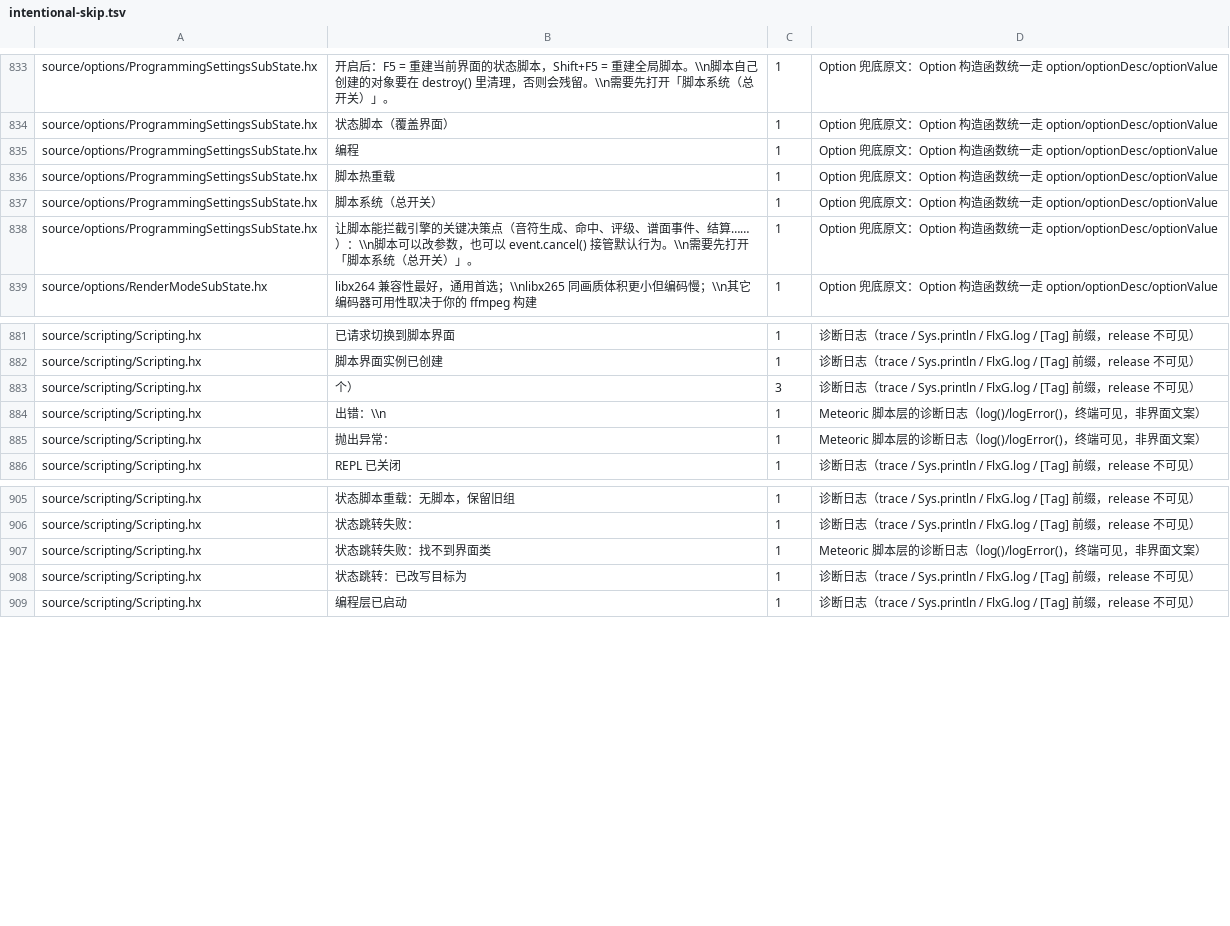
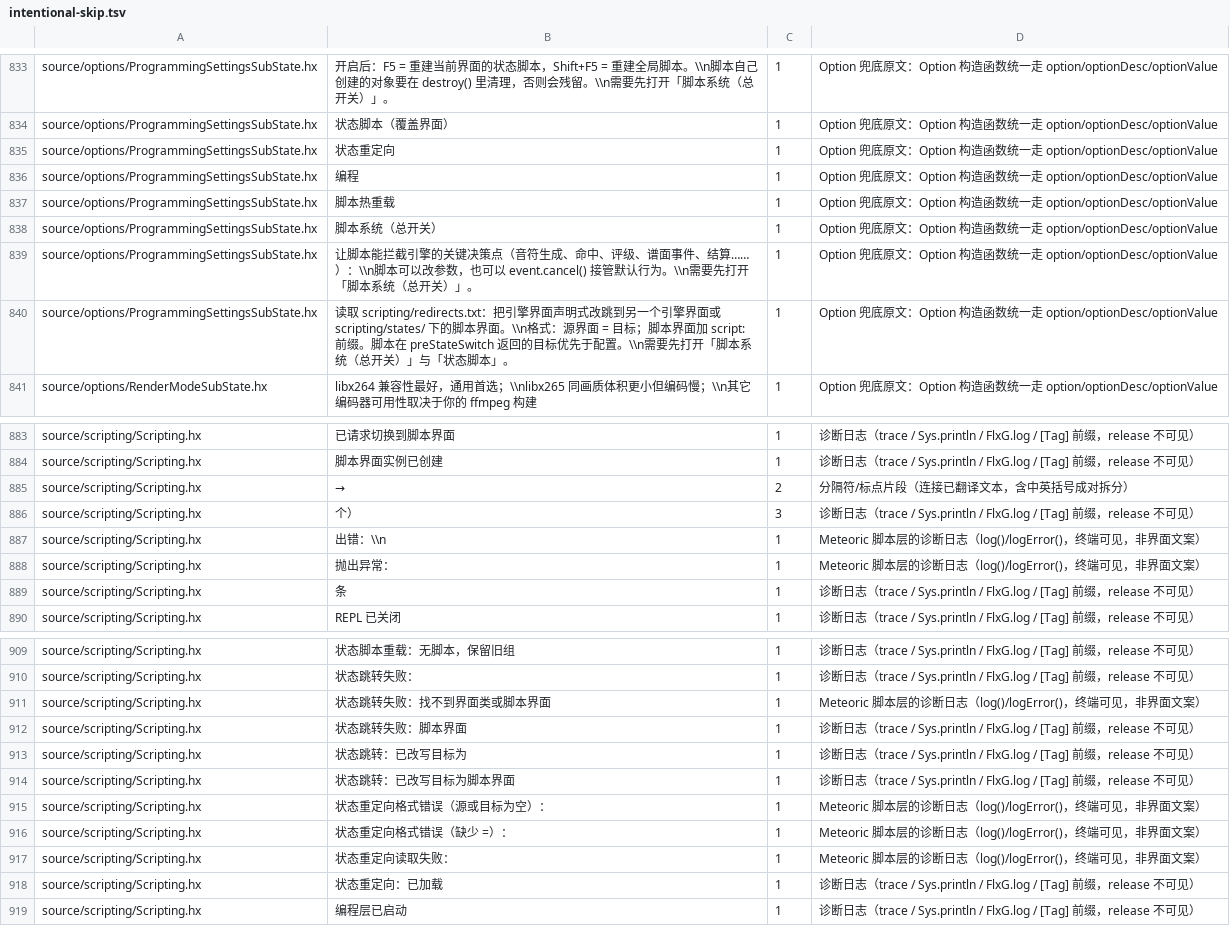
Before and after one commit to Bonus-XK/FNF-MeteoricEngine, a TSV file: tools/i18n/intentional-skip.tsv, drawn as a sheet; only a part is shown, gaps mark what is left out.

Commit message:
feat(scripting): 新增声明式状态重定向
新增 `scripting/redirects.txt`：按「源界面 = 目标界面」把引擎界面改跳到
另一个引擎界面或 `scripting/states/` 下的脚本界面；`script:` 前缀强制脚本界面。
配置在 preStateSwitch 生效，脚本返回的目标优先；多 mod 按启用顺序后者覆盖前者。

同时扩展 redirectState：引擎类解析失败时回退同名脚本界面，并修复全局脚本
关闭时状态脚本返回的目标被忽略的问题。

新增开关 scriptingStateRedirects（默认开，受总开关约束），同步编程设置页、
中英语言包、PROGRAMMING.md §12 与 i18n 基线。

验证：
- METEORIC_BACKUP_MODS=0 METEORIC_BACKUP_CONTAINERS=0 ./compile-mac.sh typecheck（exit 0）
- python3 tools/i18n/check_i18n.py（PASS）
- python3 tools/contract/gen_script_surface.py --check（PASS）
未实机验证。

```diff
--- a/tools/i18n/intentional-skip.tsv
+++ b/tools/i18n/intentional-skip.tsv
@@ -836,2 +836,3 @@ source/options/ProgrammingSettingsSubState.hx	开启后：F5 = 重建当前界
 source/options/ProgrammingSettingsSubState.hx	状态脚本（覆盖界面）	1	Option 兜底原文：Option 构造函数统一走 option/optionDesc/optionValue
+source/options/ProgrammingSettingsSubState.hx	状态重定向	1	Option 兜底原文：Option 构造函数统一走 option/optionDesc/optionValue
 source/options/ProgrammingSettingsSubState.hx	编程	1	Option 兜底原文：Option 构造函数统一走 option/optionDesc/optionValue
@@ -840,2 +841,3 @@ source/options/ProgrammingSettingsSubState.hx	脚本系统（总开关）	1	Opti
 source/options/ProgrammingSettingsSubState.hx	让脚本能拦截引擎的关键决策点（音符生成、命中、评级、谱面事件、结算……）：\\n脚本可以改参数，也可以 event.cancel() 接管默认行为。\\n需要先打开「脚本系统（总开关）」。	1	Option 兜底原文：Option 构造函数统一走 option/optionDesc/optionValue
+source/options/ProgrammingSettingsSubState.hx	读取 scripting/redirects.txt：把引擎界面声明式改跳到另一个引擎界面或 scripting/states/ 下的脚本界面。\\n格式：源界面 = 目标；脚本界面加 script: 前缀。脚本在 preStateSwitch 返回的目标优先于配置。\\n需要先打开「脚本系统（总开关）」与「状态脚本」。	1	Option 兜底原文：Option 构造函数统一走 option/optionDesc/optionValue
 source/options/RenderModeSubState.hx	libx264 兼容性最好，通用首选；\\nlibx265 同画质体积更小但编码慢；\\n其它编码器可用性取决于你的 ffmpeg 构建	1	Option 兜底原文：Option 构造函数统一走 option/optionDesc/optionValue
@@ -884,2 +886,3 @@ source/scripting/Scripting.hx	  已请求切换到脚本界面	1	诊断日志（
 source/scripting/Scripting.hx	  脚本界面实例已创建	1	诊断日志（trace / Sys.println / FlxG.log / [Tag] 前缀，release 不可见）
+source/scripting/Scripting.hx	 → 	2	分隔符/标点片段（连接已翻译文本，含中英括号成对拆分）
 source/scripting/Scripting.hx	 个）	3	诊断日志（trace / Sys.println / FlxG.log / [Tag] 前缀，release 不可见）
@@ -887,2 +890,3 @@ source/scripting/Scripting.hx	 出错：\\n	1	Meteoric 脚本层的诊断日志
 source/scripting/Scripting.hx	 抛出异常：	1	Meteoric 脚本层的诊断日志（log()/logError()，终端可见，非界面文案）
+source/scripting/Scripting.hx	 条	1	诊断日志（trace / Sys.println / FlxG.log / [Tag] 前缀，release 不可见）
 source/scripting/Scripting.hx	REPL 已关闭	1	诊断日志（trace / Sys.println / FlxG.log / [Tag] 前缀，release 不可见）
@@ -908,4 +912,10 @@ source/scripting/Scripting.hx	状态脚本重载：无脚本，保留旧组	1
 source/scripting/Scripting.hx	状态跳转失败：	1	诊断日志（trace / Sys.println / FlxG.log / [Tag] 前缀，release 不可见）
-source/scripting/Scripting.hx	状态跳转失败：找不到界面类 	1	Meteoric 脚本层的诊断日志（log()/logError()，终端可见，非界面文案）
+source/scripting/Scripting.hx	状态跳转失败：找不到界面类或脚本界面 	1	Meteoric 脚本层的诊断日志（log()/logError()，终端可见，非界面文案）
+source/scripting/Scripting.hx	状态跳转失败：脚本界面 	1	诊断日志（trace / Sys.println / FlxG.log / [Tag] 前缀，release 不可见）
 source/scripting/Scripting.hx	状态跳转：已改写目标为 	1	诊断日志（trace / Sys.println / FlxG.log / [Tag] 前缀，release 不可见）
+source/scripting/Scripting.hx	状态跳转：已改写目标为脚本界面 	1	诊断日志（trace / Sys.println / FlxG.log / [Tag] 前缀，release 不可见）
+source/scripting/Scripting.hx	状态重定向格式错误（源或目标为空）：	1	Meteoric 脚本层的诊断日志（log()/logError()，终端可见，非界面文案）
+source/scripting/Scripting.hx	状态重定向格式错误（缺少 =）：	1	Meteoric 脚本层的诊断日志（log()/logError()，终端可见，非界面文案）
+source/scripting/Scripting.hx	状态重定向读取失败：	1	Meteoric 脚本层的诊断日志（log()/logError()，终端可见，非界面文案）
+source/scripting/Scripting.hx	状态重定向：已加载 	1	诊断日志（trace / Sys.println / FlxG.log / [Tag] 前缀，release 不可见）
 source/scripting/Scripting.hx	编程层已启动	1	诊断日志（trace / Sys.println / FlxG.log / [Tag] 前缀，release 不可见）
```
Also changed, not shown: 6 other files.
